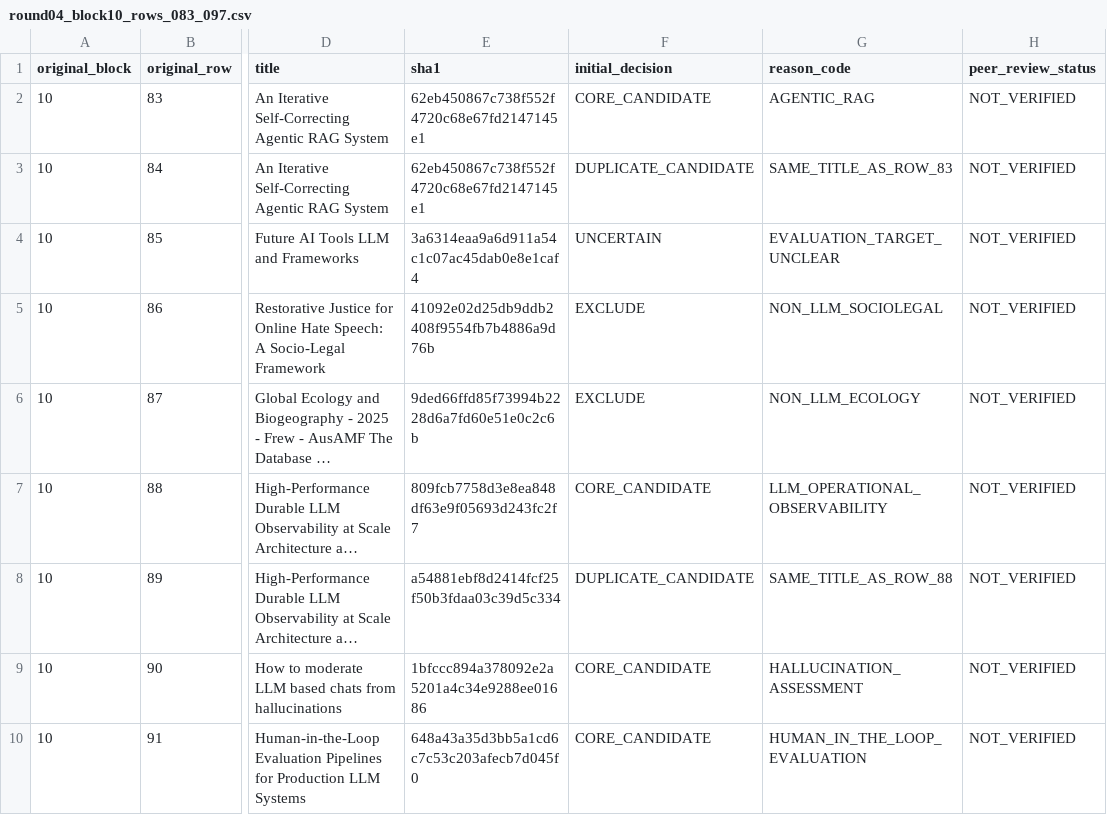
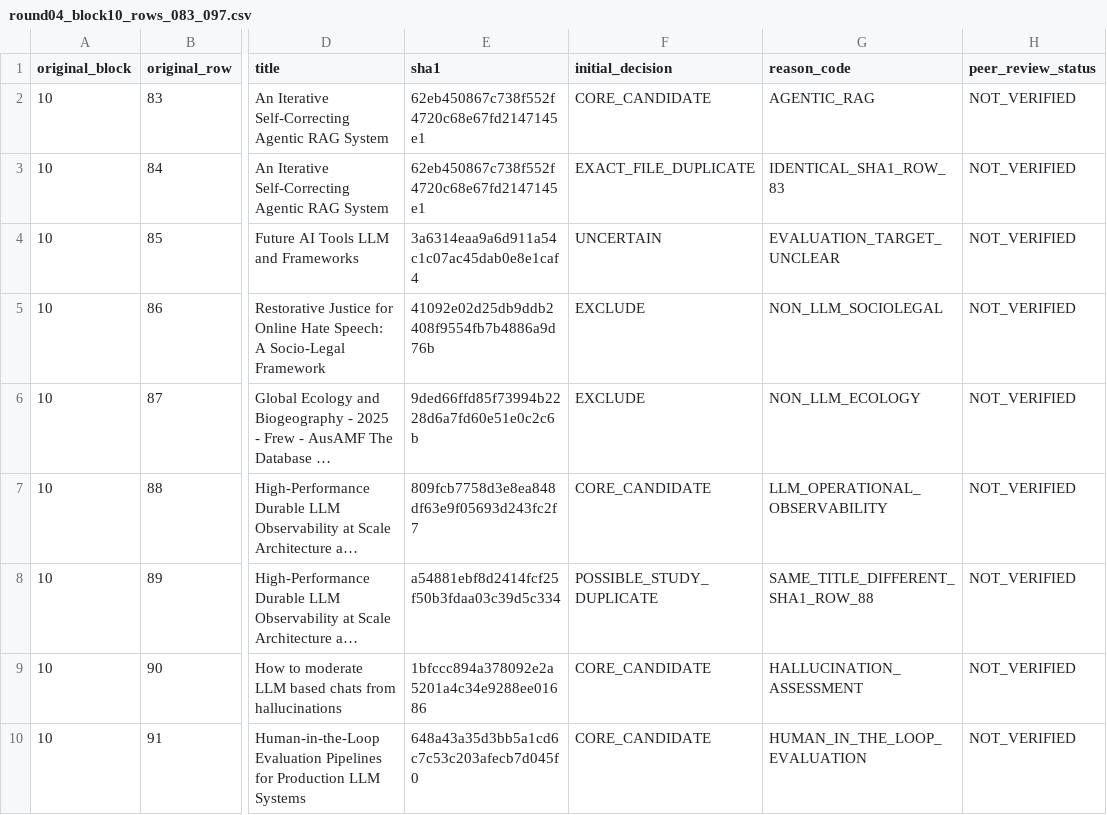
Before and after one commit to dnredson/journal, a CSV file: review_audit/assistant/round04_block10_rows_083_097.csv, drawn as a sheet; only a part is shown, gaps mark what is left out; long unchanged cells end in …; the diff names each change by its address in the sheet, - before the commit and + after, or states it on an @@ line.

Commit message:
Resolve exact SHA-1 duplicate and distinguish alternate PDF version

```diff
--- a/review_audit/assistant/round04_block10_rows_083_097.csv
+++ b/review_audit/assistant/round04_block10_rows_083_097.csv
-F3 (initial_decision): DUPLICATE_CANDIDATE
+F3 (initial_decision): EXACT_FILE_DUPLICATE
-G3 (reason_code): SAME_TITLE_AS_ROW_83
+G3 (reason_code): IDENTICAL_SHA1_ROW_83
-F8 (initial_decision): DUPLICATE_CANDIDATE
+F8 (initial_decision): POSSIBLE_STUDY_DUPLICATE
-G8 (reason_code): SAME_TITLE_AS_ROW_88
+G8 (reason_code): SAME_TITLE_DIFFERENT_SHA1_ROW_88
```
